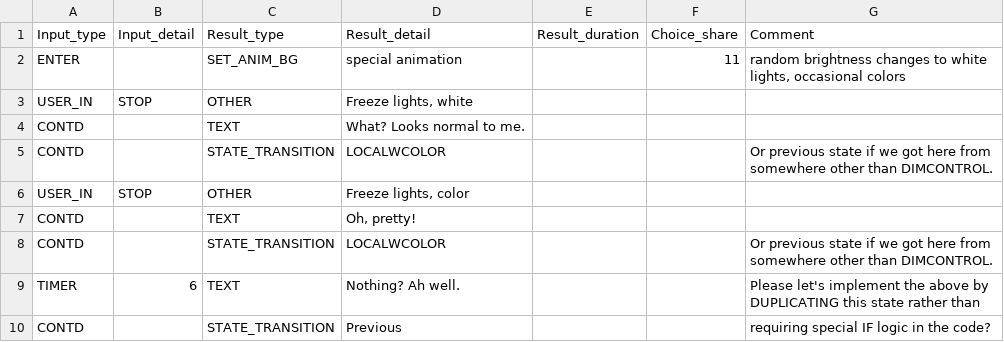
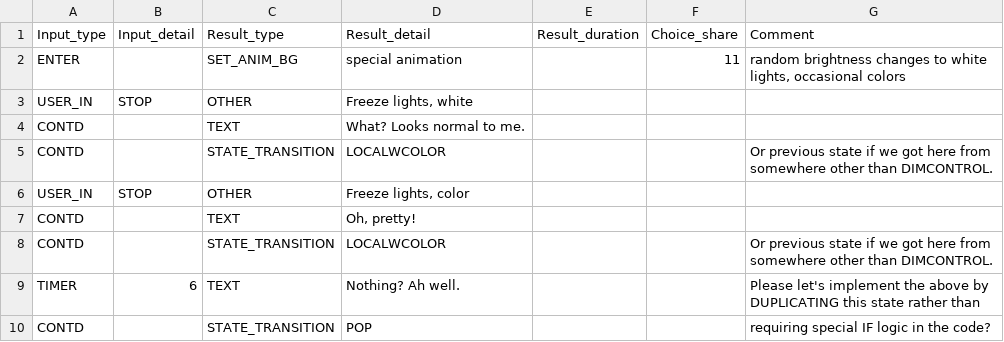
Before and after one commit to duplico/qc15_statemaker, a CSV file: state_files/COLORDISCOVERY.csv, drawn as a sheet.

```diff
--- a/state_files/COLORDISCOVERY.csv
+++ b/state_files/COLORDISCOVERY.csv
@@ -9,2 +9,2 @@ CONTD,,STATE_TRANSITION,LOCALWCOLOR,,,Or previous state if we got here from some
 TIMER,6,TEXT,Nothing? Ah well.,,,Please let's implement the above by DUPLICATING this state rather than
-CONTD,,STATE_TRANSITION,Previous,,,requiring special IF logic in the code?
+CONTD,,STATE_TRANSITION,POP,,,requiring special IF logic in the code?
```
Also changed, not shown: state_files/FIRSTBOOT.csv, 1 other file.
